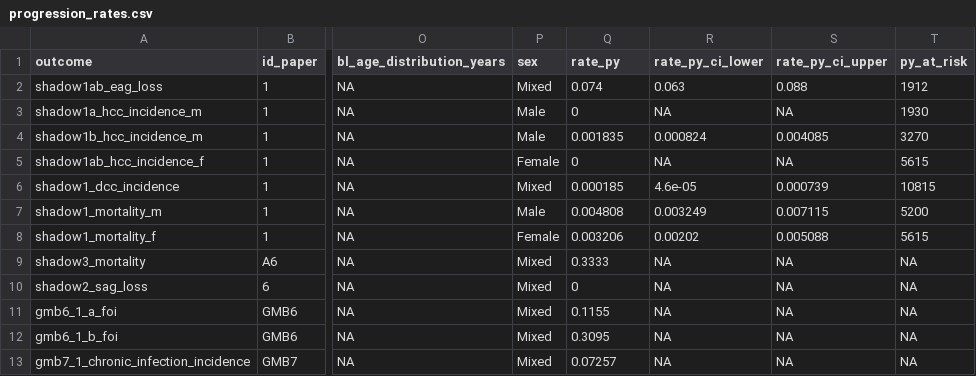
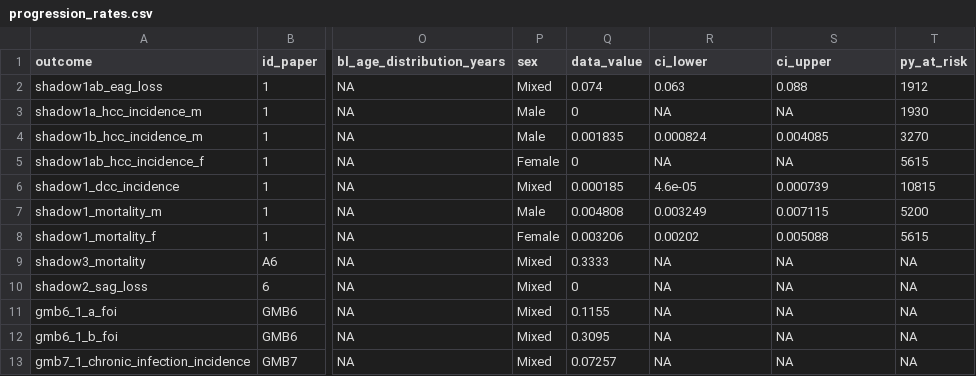
Before and after one commit to NoSchID/gambia_data_analysis, a CSV file: data_clean/progression_rates.csv, drawn as a sheet; only a part is shown, gaps mark what is left out; the diff names each change by its address in the sheet, - before the commit and + after, or states it on an @@ line.

```diff
--- a/data_clean/progression_rates.csv
+++ b/data_clean/progression_rates.csv
-Q1: rate_py
+Q1: data_value
-R1: rate_py_ci_lower
+R1: ci_lower
-S1: rate_py_ci_upper
+S1: ci_upper
```
Also changed, not shown: data_clean/antihbc_prevalence.csv, data_clean/hbeag_prevalence.csv, 5 other files.
